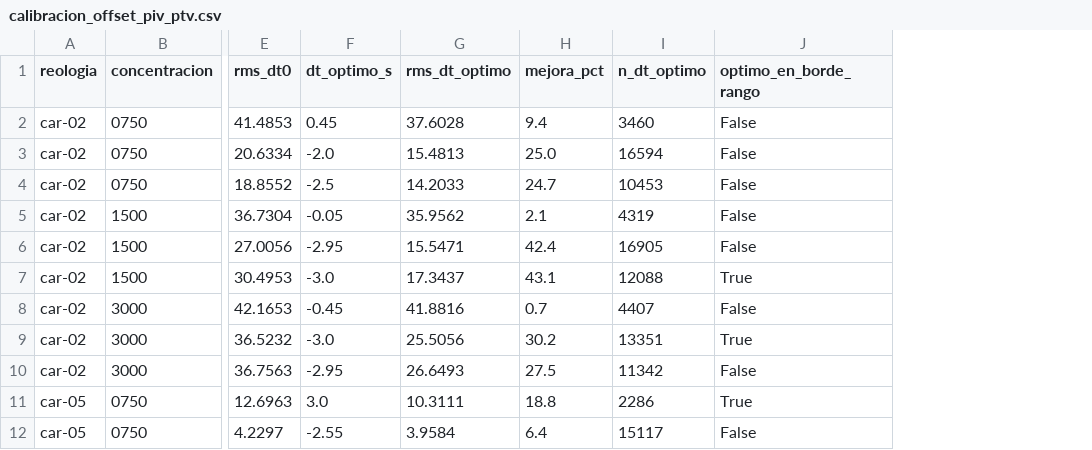
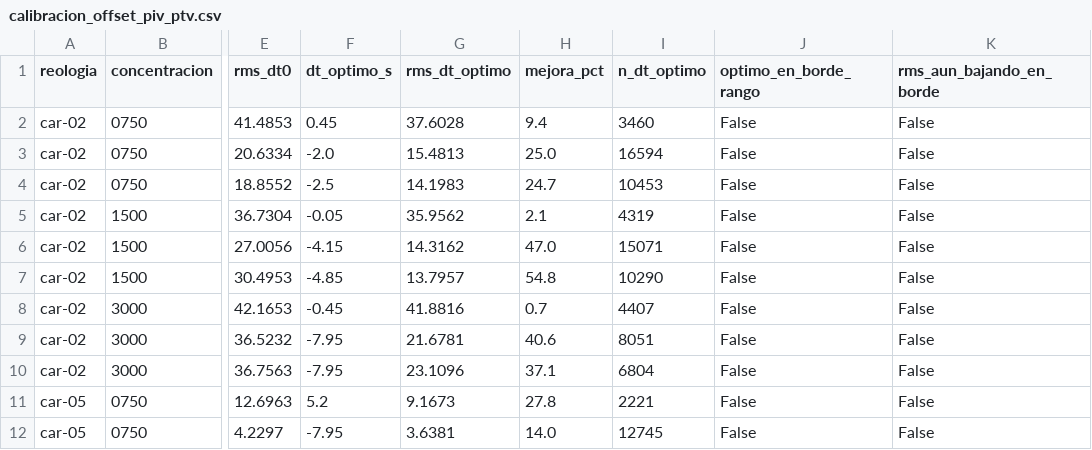
Before and after one commit to patricioamoreno/PIV_analisis_carbopol_fibers, a CSV file: calibracion_offset_piv_ptv.csv, drawn as a sheet; only a part is shown, gaps mark what is left out; the diff covers the shown part only; the diff names each change by its address in the sheet, - before the commit and + after, or states it on an @@ line.

```diff
--- a/calibracion_offset_piv_ptv.csv
+++ b/calibracion_offset_piv_ptv.csv
+column K (rms_aun_bajando_en_borde), rows 2-12: all False
-G4 (rms_dt_optimo): 14.2033
+G4 (rms_dt_optimo): 14.1983
-F6 (dt_optimo_s): -2.95
+F6 (dt_optimo_s): -4.15
-G6 (rms_dt_optimo): 15.5471
+G6 (rms_dt_optimo): 14.3162
-H6 (mejora_pct): 42.4
+H6 (mejora_pct): 47.0
-I6 (n_dt_optimo): 16905
+I6 (n_dt_optimo): 15071
-F7 (dt_optimo_s): -3.0
+F7 (dt_optimo_s): -4.85
-G7 (rms_dt_optimo): 17.3437
+G7 (rms_dt_optimo): 13.7957
-H7 (mejora_pct): 43.1
+H7 (mejora_pct): 54.8
-I7 (n_dt_optimo): 12088
+I7 (n_dt_optimo): 10290
-J7 (optimo_en_borde_rango): True
+J7 (optimo_en_borde_rango): False
-F9 (dt_optimo_s): -3.0
+F9 (dt_optimo_s): -7.95
-G9 (rms_dt_optimo): 25.5056
+G9 (rms_dt_optimo): 21.6781
-H9 (mejora_pct): 30.2
+H9 (mejora_pct): 40.6
-I9 (n_dt_optimo): 13351
+I9 (n_dt_optimo): 8051
-J9 (optimo_en_borde_rango): True
+J9 (optimo_en_borde_rango): False
-F10 (dt_optimo_s): -2.95
+F10 (dt_optimo_s): -7.95
-G10 (rms_dt_optimo): 26.6493
+G10 (rms_dt_optimo): 23.1096
-H10 (mejora_pct): 27.5
+H10 (mejora_pct): 37.1
-I10 (n_dt_optimo): 11342
+I10 (n_dt_optimo): 6804
-F11 (dt_optimo_s): 3.0
+F11 (dt_optimo_s): 5.2
-G11 (rms_dt_optimo): 10.3111
+G11 (rms_dt_optimo): 9.1673
-H11 (mejora_pct): 18.8
+H11 (mejora_pct): 27.8
-I11 (n_dt_optimo): 2286
+I11 (n_dt_optimo): 2221
-J11 (optimo_en_borde_rango): True
+J11 (optimo_en_borde_rango): False
-F12 (dt_optimo_s): -2.55
+F12 (dt_optimo_s): -7.95
-G12 (rms_dt_optimo): 3.9584
+G12 (rms_dt_optimo): 3.6381
-H12 (mejora_pct): 6.4
+H12 (mejora_pct): 14.0
-I12 (n_dt_optimo): 15117
+I12 (n_dt_optimo): 12745
```
Also changed, not shown: 33 edited cells elsewhere in this file, 2 other files.
